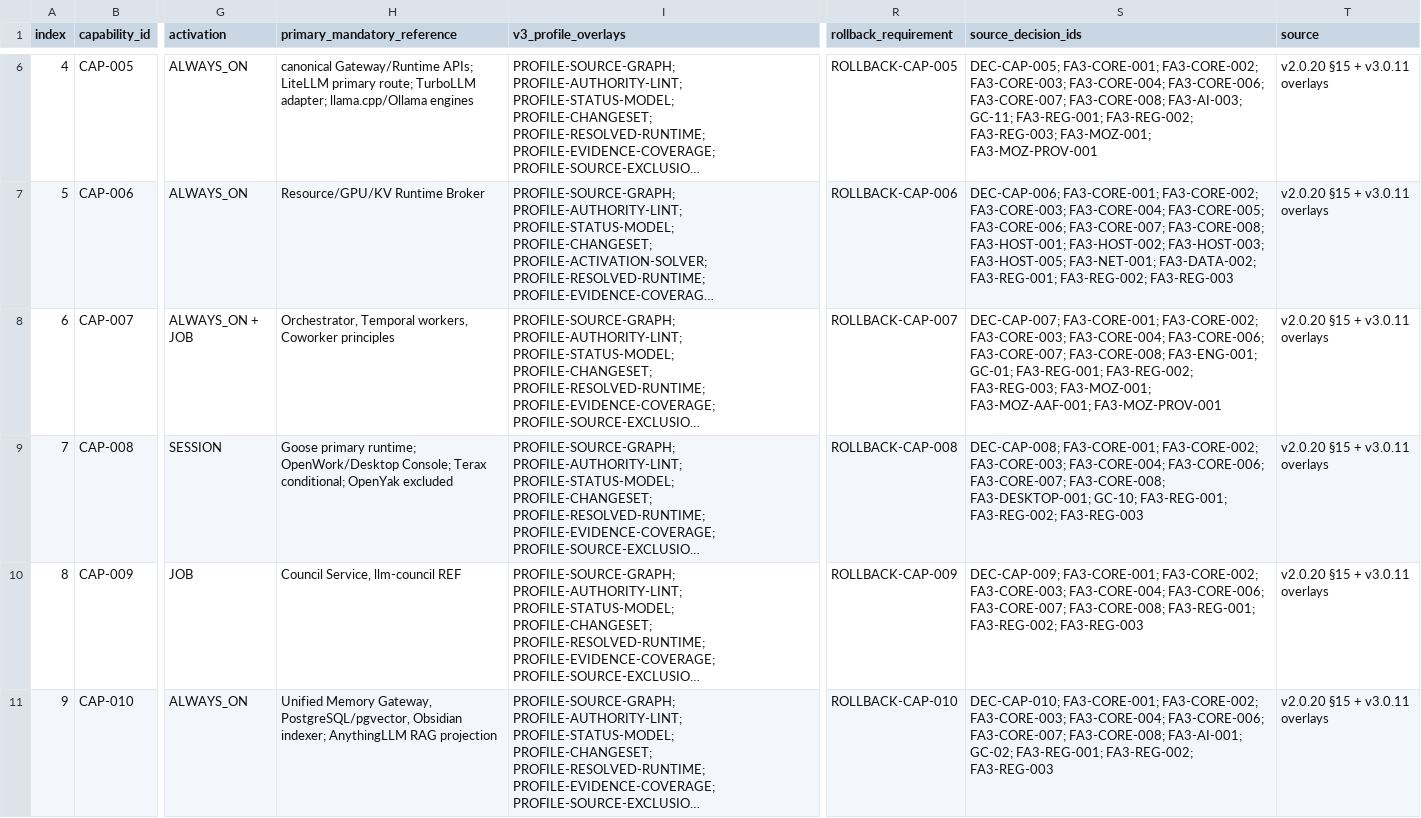
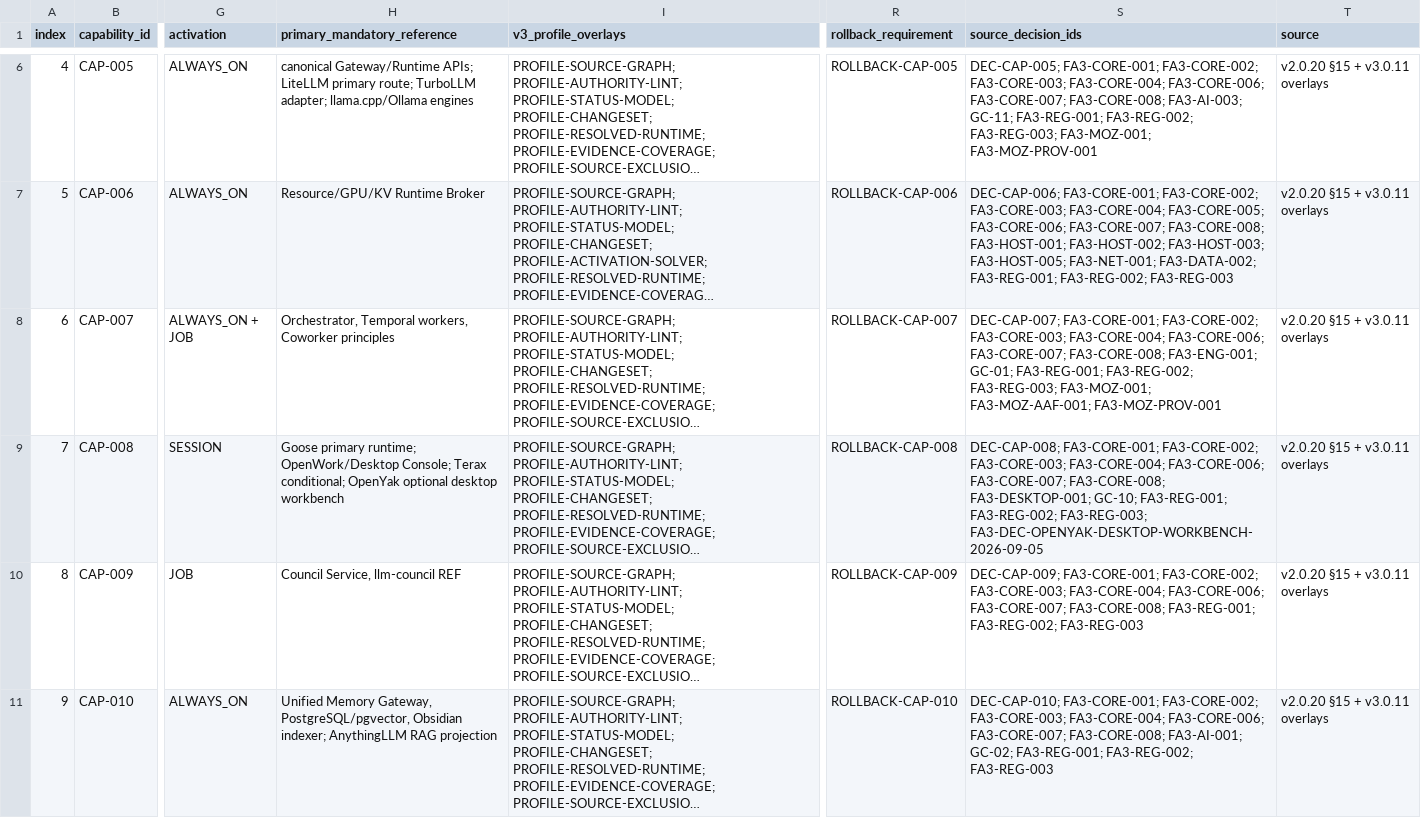
Before and after one commit to ubuntuokos/Final-Architecture-v3.0, a CSV file: canonical/conformance-matrix.csv, drawn as a sheet; only a part is shown, gaps mark what is left out; long unchanged cells end in …; the diff covers the shown part only; the diff names each change by its address in the sheet, - before the commit and + after, or states it on an @@ line.

Commit message:
FA3: materialize optional OpenYak desktop workbench (#73)
Materialize OpenYak 1.4.0 as an optional local desktop-agent workbench.

Bind the provider-neutral profile to CAP-008 and CAP-096 without adding
a new capability or authority; retain Temporal, LiteLLM, the central MCP
policy gateway, and canonical memory services as the governing layers.

Add 24 fail-closed P0 invariants, executable regression coverage,
release-projection reconciliation, and an explicit non-promoted
current-host runtime admission pending Wayland/WebKitGTK E2E evidence.

```diff
--- a/canonical/conformance-matrix.csv
+++ b/canonical/conformance-matrix.csv
-H9 (primary_mandatory_reference): …conditional; OpenYak excluded
+H9 (primary_mandatory_reference): …conditional; OpenYak optional desktop workbench
-S9 (source_decision_ids): …FA3-REG-001; FA3-REG-002; FA3-REG-003
+S9 (source_decision_ids): …FA3-REG-001; FA3-REG-002; FA3-REG-003; FA3-DEC-OPENYAK-DESKTOP-WORKBENCH-2026-09-05
```
Also changed, not shown: 2 edited cells elsewhere in this file, 21 other files.
